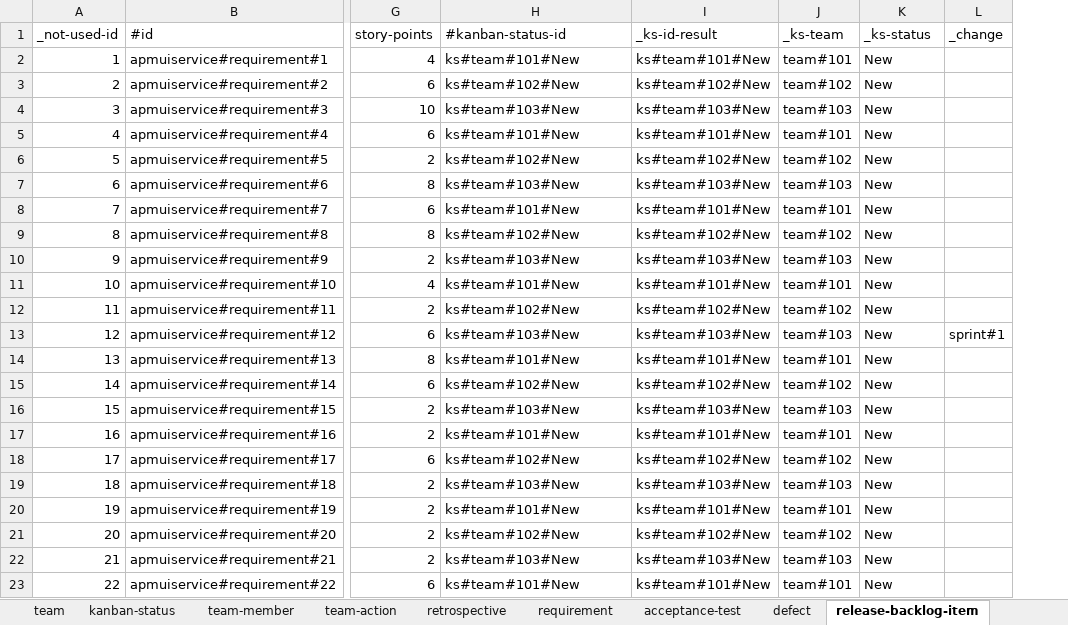
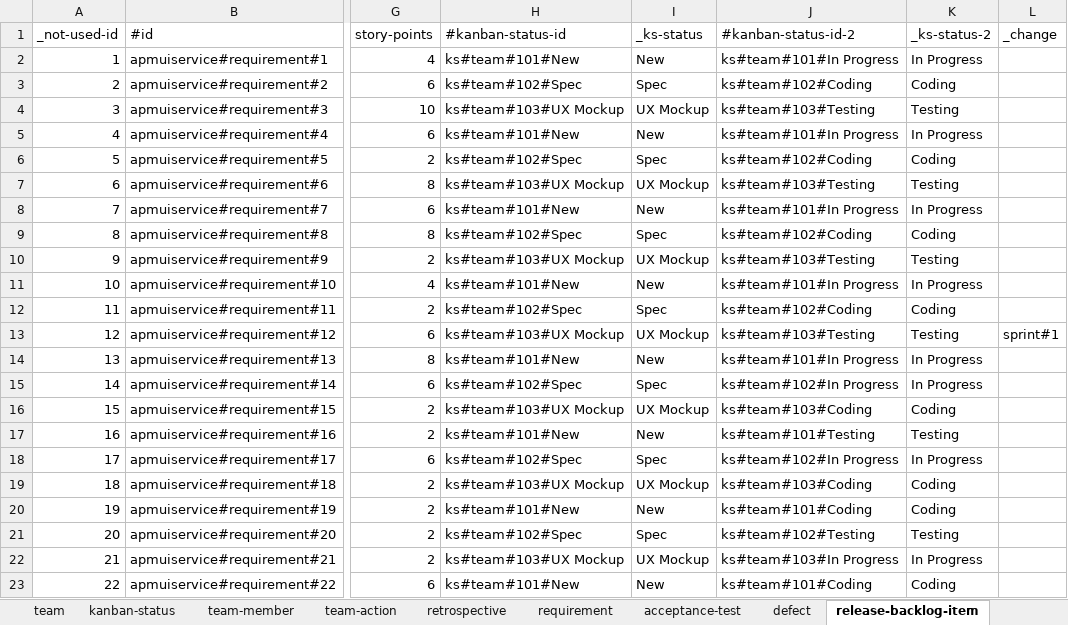
Before and after one commit to pe-pan/agm-data-generator, an Excel workbook: src/main/resources/data.xlsx, sheet release-backlog-item, drawn as a sheet; only a part is shown, gaps mark what is left out; values as stored, in another font and other column widths than the file's, no borders; removed rows and columns are numbered as before the commit, all else as after; the diff covers the shown part only; the diff names each change by its address in the sheet, - before the commit and + after, or states it on an @@ line.

Commit message:
REQ: plan RBLIs into different KanBan statuses

```diff
--- a/src/main/resources/data.xlsx (sheet release-backlog-item)
+++ b/src/main/resources/data.xlsx (sheet release-backlog-item)
-column I (_ks-id-result), rows 2-23: ks#team#101#New | ks#team#102#New | ks#team#103#New | ks#team#101#New | ks#team#102#New | ks#team#103#New | ks#team#101#New | ks#team#102#New | ks#team#103#New | ks#team#101#New | ks#team#102#New | ks#team#103#New | ks#team#101#New | ks#team#102#New | ks#team#103#New | ks#team#101#New | ks#team#102#New | ks#team#103#New | ks#team#101#New | ks#team#102#New | ks#team#103#New | ks#team#101#New
-column J (_ks-team), rows 2-23: team#101 | team#102 | team#103 | team#101 | team#102 | team#103 | team#101 | team#102 | team#103 | team#101 | team#102 | team#103 | team#101 | team#102 | team#103 | team#101 | team#102 | team#103 | team#101 | team#102 | team#103 | team#101
+column J (#kanban-status-id-2), rows 2-23: ks#team#101#In Progress | ks#team#102#Coding | ks#team#103#Testing | ks#team#101#In Progress | ks#team#102#Coding | ks#team#103#Testing | ks#team#101#In Progress | ks#team#102#Coding | ks#team#103#Testing | ks#team#101#In Progress | ks#team#102#Coding | ks#team#103#Testing | ks#team#101#In Progress | ks#team#102#In Progress | ks#team#103#Coding | ks#team#101#Testing | ks#team#102#In Progress | ks#team#103#Coding | ks#team#101#Coding | ks#team#102#Testing | ks#team#103#In Progress | ks#team#101#Coding
+column K (_ks-status-2), rows 2-23: In Progress | Coding | Testing | In Progress | Coding | Testing | In Progress | Coding | Testing | In Progress | Coding | Testing | In Progress | In Progress | Coding | Testing | In Progress | Coding | Coding | Testing | In Progress | Coding
-H3 (#kanban-status-id): ks#team#102#New
+H3 (#kanban-status-id): ks#team#102#Spec
-I3 (_ks-status): New
+I3 (_ks-status): Spec
-H4 (#kanban-status-id): ks#team#103#New
+H4 (#kanban-status-id): ks#team#103#UX Mockup
-I4 (_ks-status): New
+I4 (_ks-status): UX Mockup
-H6 (#kanban-status-id): ks#team#102#New
+H6 (#kanban-status-id): ks#team#102#Spec
-I6 (_ks-status): New
+I6 (_ks-status): Spec
-H7 (#kanban-status-id): ks#team#103#New
+H7 (#kanban-status-id): ks#team#103#UX Mockup
-I7 (_ks-status): New
+I7 (_ks-status): UX Mockup
-H9 (#kanban-status-id): ks#team#102#New
+H9 (#kanban-status-id): ks#team#102#Spec
-I9 (_ks-status): New
+I9 (_ks-status): Spec
-H10 (#kanban-status-id): ks#team#103#New
+H10 (#kanban-status-id): ks#team#103#UX Mockup
-I10 (_ks-status): New
+I10 (_ks-status): UX Mockup
-H12 (#kanban-status-id): ks#team#102#New
+H12 (#kanban-status-id): ks#team#102#Spec
-I12 (_ks-status): New
+I12 (_ks-status): Spec
-H13 (#kanban-status-id): ks#team#103#New
+H13 (#kanban-status-id): ks#team#103#UX Mockup
-I13 (_ks-status): New
+I13 (_ks-status): UX Mockup
-H15 (#kanban-status-id): ks#team#102#New
+H15 (#kanban-status-id): ks#team#102#Spec
-I15 (_ks-status): New
+I15 (_ks-status): Spec
-H16 (#kanban-status-id): ks#team#103#New
+H16 (#kanban-status-id): ks#team#103#UX Mockup
-I16 (_ks-status): New
+I16 (_ks-status): UX Mockup
-H18 (#kanban-status-id): ks#team#102#New
+H18 (#kanban-status-id): ks#team#102#Spec
-I18 (_ks-status): New
+I18 (_ks-status): Spec
-H19 (#kanban-status-id): ks#team#103#New
+H19 (#kanban-status-id): ks#team#103#UX Mockup
-I19 (_ks-status): New
+I19 (_ks-status): UX Mockup
-H21 (#kanban-status-id): ks#team#102#New
+H21 (#kanban-status-id): ks#team#102#Spec
-I21 (_ks-status): New
+I21 (_ks-status): Spec
-H22 (#kanban-status-id): ks#team#103#New
+H22 (#kanban-status-id): ks#team#103#UX Mockup
-I22 (_ks-status): New
+I22 (_ks-status): UX Mockup
```
Also changed, not shown: 226 edited cells elsewhere in this sheet, sheet project-task, sheet kanban-status, formulas that keep their value, 4 other files.
